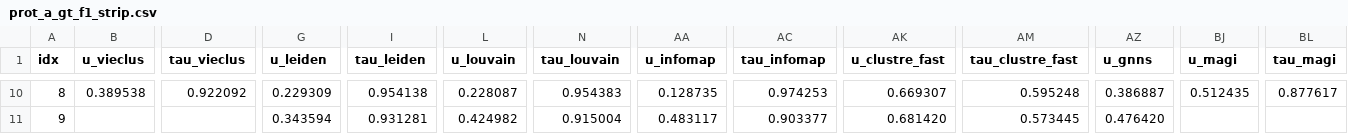
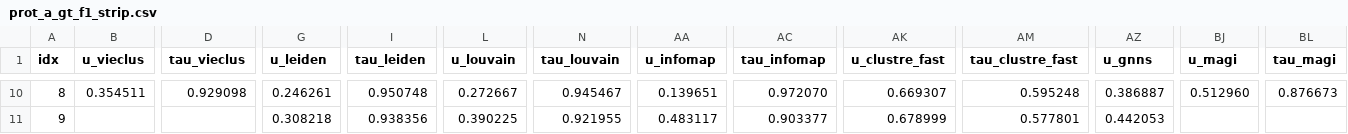
Before and after one commit to ClusterBenchmark/ClusterBenchmark, a CSV file: paper/data/prot_a_gt_f1_strip.csv, drawn as a sheet; only a part is shown, gaps mark what is left out; the diff covers the shown part only; the diff names each change by its address in the sheet, - before the commit and + after, or states it on an @@ line.

```diff
--- a/paper/data/prot_a_gt_f1_strip.csv
+++ b/paper/data/prot_a_gt_f1_strip.csv
-B10 (u_vieclus): 0.389538
+B10 (u_vieclus): 0.354511
-D10 (tau_vieclus): 0.922092
+D10 (tau_vieclus): 0.929098
-G10 (u_leiden): 0.229309
+G10 (u_leiden): 0.246261
-I10 (tau_leiden): 0.954138
+I10 (tau_leiden): 0.950748
-L10 (u_louvain): 0.228087
+L10 (u_louvain): 0.272667
-N10 (tau_louvain): 0.954383
+N10 (tau_louvain): 0.945467
-AA10 (u_infomap): 0.128735
+AA10 (u_infomap): 0.139651
-AC10 (tau_infomap): 0.974253
+AC10 (tau_infomap): 0.972070
-BJ10 (u_magi): 0.512435
+BJ10 (u_magi): 0.512960
-BL10 (tau_magi): 0.877617
+BL10 (tau_magi): 0.876673
-G11 (u_leiden): 0.343594
+G11 (u_leiden): 0.308218
-I11 (tau_leiden): 0.931281
+I11 (tau_leiden): 0.938356
-L11 (u_louvain): 0.424982
+L11 (u_louvain): 0.390225
-N11 (tau_louvain): 0.915004
+N11 (tau_louvain): 0.921955
-AK11 (u_clustre_fast): 0.681420
+AK11 (u_clustre_fast): 0.678999
-AM11 (tau_clustre_fast): 0.573445
+AM11 (tau_clustre_fast): 0.577801
-AZ11 (u_gnns): 0.476420
+AZ11 (u_gnns): 0.442053
```
Also changed, not shown: 183 edited cells elsewhere in this file, paper/data/prot_a_efficiency.csv, paper/data/prot_a_gt_nmi_strip.csv, 7 other files.
